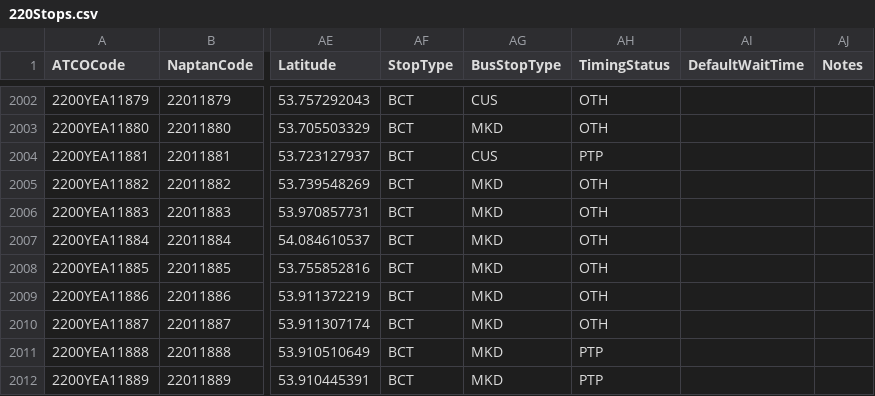
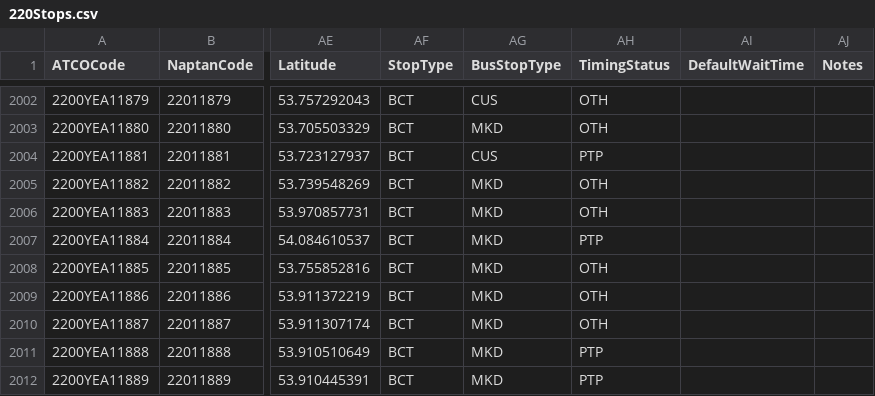
Before and after one commit to ldjb/naptan-nptg-history, a CSV file: 220Stops.csv, drawn as a sheet; only a part is shown, gaps mark what is left out; the diff covers the shown part only; the diff names each change by its address in the sheet, - before the commit and + after, or states it on an @@ line.

```diff
--- a/220Stops.csv
+++ b/220Stops.csv
-AH2007 (TimingStatus): OTH
+AH2007 (TimingStatus): PTP
```
Also changed, not shown: 8 edited cells elsewhere in this file, 680Stops.csv, 13 other files.
